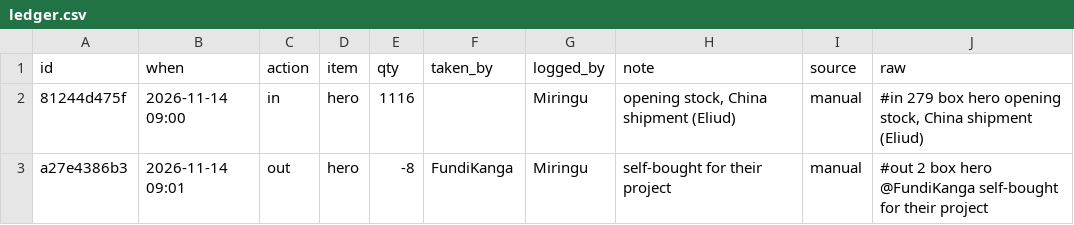
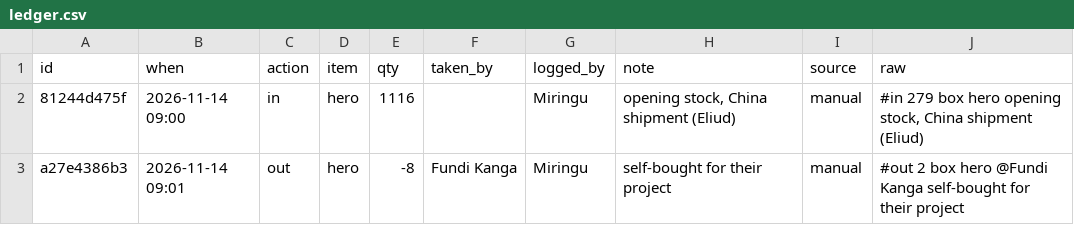
Before and after one commit to kmiringu/stockbook, a CSV file: ledger.csv, drawn as a sheet.

```diff
--- a/ledger.csv
+++ b/ledger.csv
@@ -2,2 +2,2 @@ id,when,action,item,qty,taken_by,logged_by,note,source,raw
 81244d475f,2026-11-14 09:00,in,hero,1116,,Miringu,"opening stock, China shipment (Eliud)",manual,"#in 279 box hero opening stock, China shipment (Eliud)"
-a27e4386b3,2026-11-14 09:01,out,hero,-8,FundiKanga,Miringu,self-bought for their project,manual,#out 2 box hero @FundiKanga self-bought for their project
+a27e4386b3,2026-11-14 09:01,out,hero,-8,Fundi Kanga,Miringu,self-bought for their project,manual,#out 2 box hero @Fundi Kanga self-bought for their project
```
Also changed, not shown: 4 other files.
